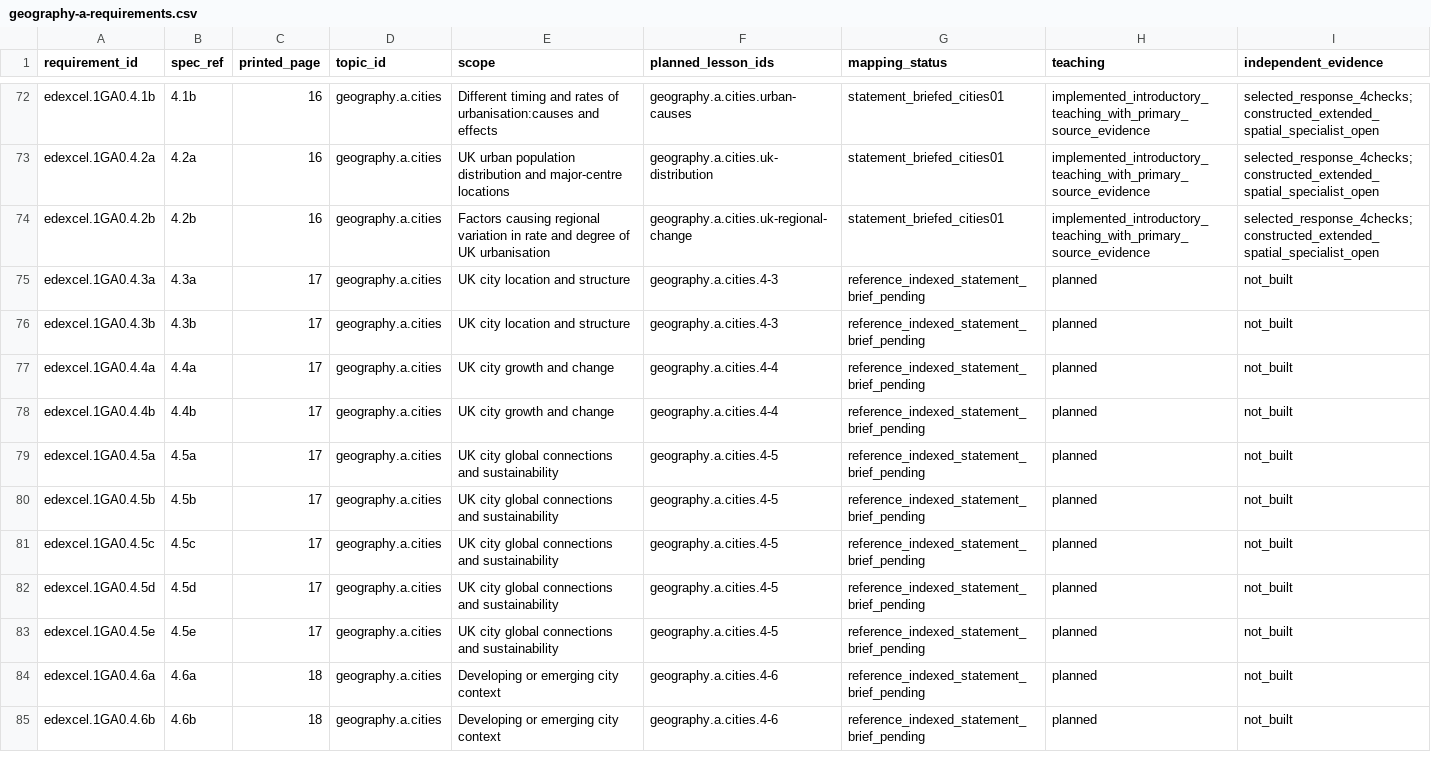
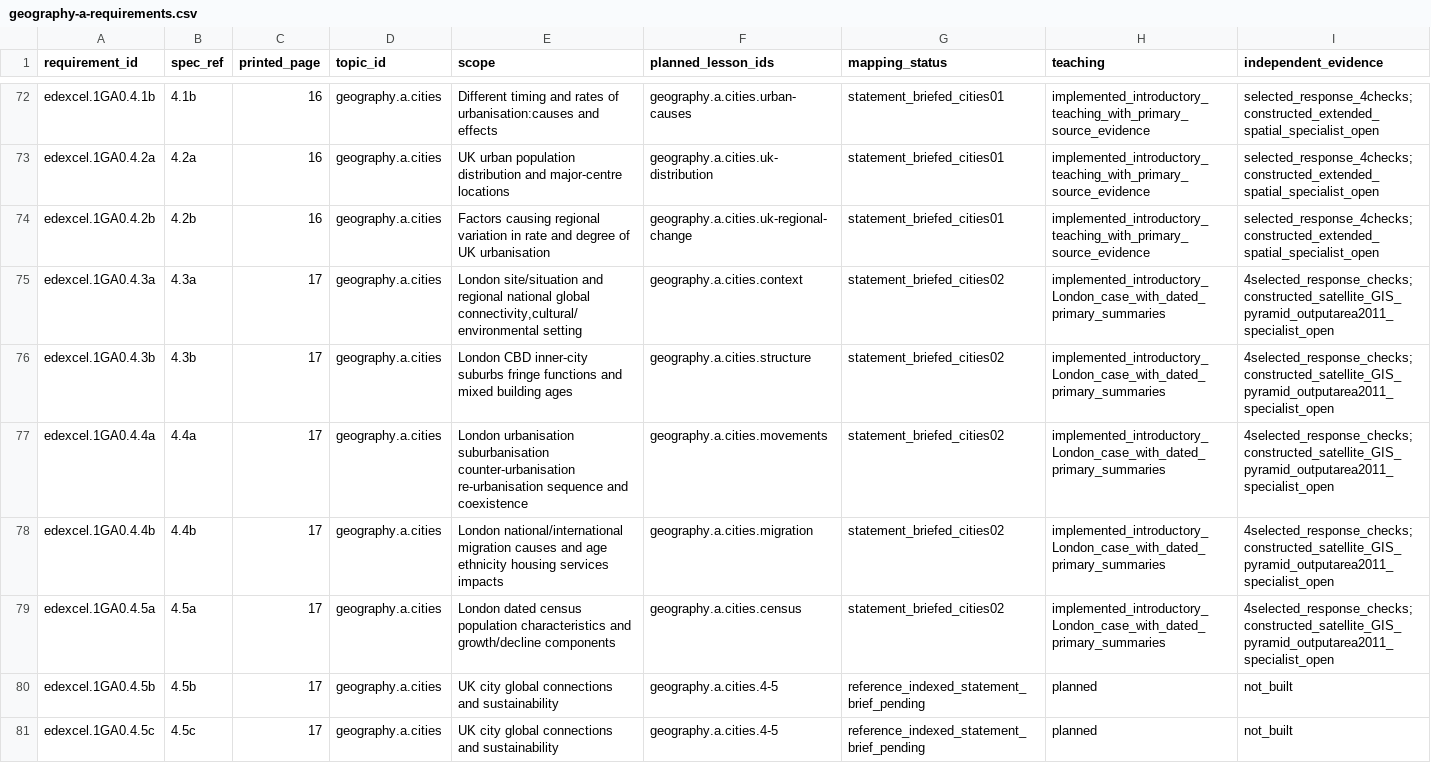
Before and after one commit to adamscourfield/crashcourse, a CSV file: curriculum/geography-a-requirements.csv, drawn as a sheet; only a part is shown, gaps mark what is left out; the shorter side is filled out with more unchanged rows.

```diff
--- a/curriculum/geography-a-requirements.csv
+++ b/curriculum/geography-a-requirements.csv
@@ -74,7 +74,7 @@ edexcel.1GA0.4.2a,4.2a,16,geography.a.cities,UK urban population distribution an
 edexcel.1GA0.4.2b,4.2b,16,geography.a.cities,Factors causing regional variation in rate and degree of UK urbanisation,geography.a.cities.uk-regional-change,statement_briefed_cities01,implemented_introductory_teaching_with_primary_source_evidence,selected_response_4checks;constructed_extended_spatial_specialist_open
-edexcel.1GA0.4.3a,4.3a,17,geography.a.cities,UK city location and structure,geography.a.cities.4-3,reference_indexed_statement_brief_pending,planned,not_built
-edexcel.1GA0.4.3b,4.3b,17,geography.a.cities,UK city location and structure,geography.a.cities.4-3,reference_indexed_statement_brief_pending,planned,not_built
-edexcel.1GA0.4.4a,4.4a,17,geography.a.cities,UK city growth and change,geography.a.cities.4-4,reference_indexed_statement_brief_pending,planned,not_built
-edexcel.1GA0.4.4b,4.4b,17,geography.a.cities,UK city growth and change,geography.a.cities.4-4,reference_indexed_statement_brief_pending,planned,not_built
-edexcel.1GA0.4.5a,4.5a,17,geography.a.cities,UK city global connections and sustainability,geography.a.cities.4-5,reference_indexed_statement_brief_pending,planned,not_built
+edexcel.1GA0.4.3a,4.3a,17,geography.a.cities,"London site/situation and regional national global connectivity,cultural/environmental setting",geography.a.cities.context,statement_briefed_cities02,implemented_introductory_London_case_with_dated_primary_summaries,4selected_response_checks;constructed_satellite_GIS_pyramid_outputarea2011_specialist_open
+edexcel.1GA0.4.3b,4.3b,17,geography.a.cities,London CBD inner-city suburbs fringe functions and mixed building ages,geography.a.cities.structure,statement_briefed_cities02,implemented_introductory_London_case_with_dated_primary_summaries,4selected_response_checks;constructed_satellite_GIS_pyramid_outputarea2011_specialist_open
+edexcel.1GA0.4.4a,4.4a,17,geography.a.cities,London urbanisation suburbanisation counter-urbanisation re-urbanisation sequence and coexistence,geography.a.cities.movements,statement_briefed_cities02,implemented_introductory_London_case_with_dated_primary_summaries,4selected_response_checks;constructed_satellite_GIS_pyramid_outputarea2011_specialist_open
+edexcel.1GA0.4.4b,4.4b,17,geography.a.cities,London national/international migration causes and age ethnicity housing services impacts,geography.a.cities.migration,statement_briefed_cities02,implemented_introductory_London_case_with_dated_primary_summaries,4selected_response_checks;constructed_satellite_GIS_pyramid_outputarea2011_specialist_open
+edexcel.1GA0.4.5a,4.5a,17,geography.a.cities,London dated census population characteristics and growth/decline components,geography.a.cities.census,statement_briefed_cities02,implemented_introductory_London_case_with_dated_primary_summaries,4selected_response_checks;constructed_satellite_GIS_pyramid_outputarea2011_specialist_open
 edexcel.1GA0.4.5b,4.5b,17,geography.a.cities,UK city global connections and sustainability,geography.a.cities.4-5,reference_indexed_statement_brief_pending,planned,not_built
```
Also changed, not shown: curriculum/geography-a-integrated-skills.csv, curriculum/lesson-register.csv, 18 other files.
